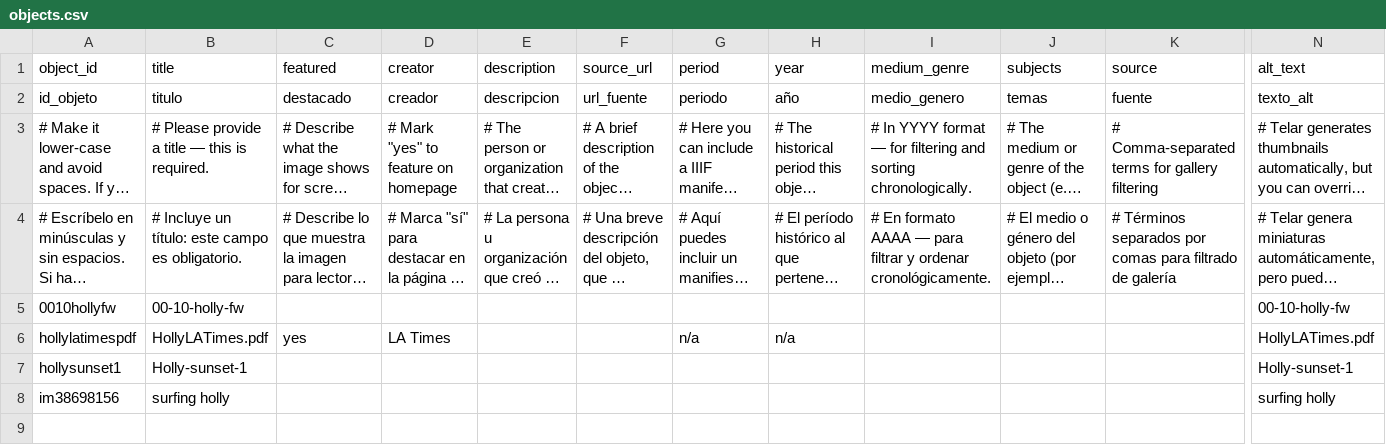
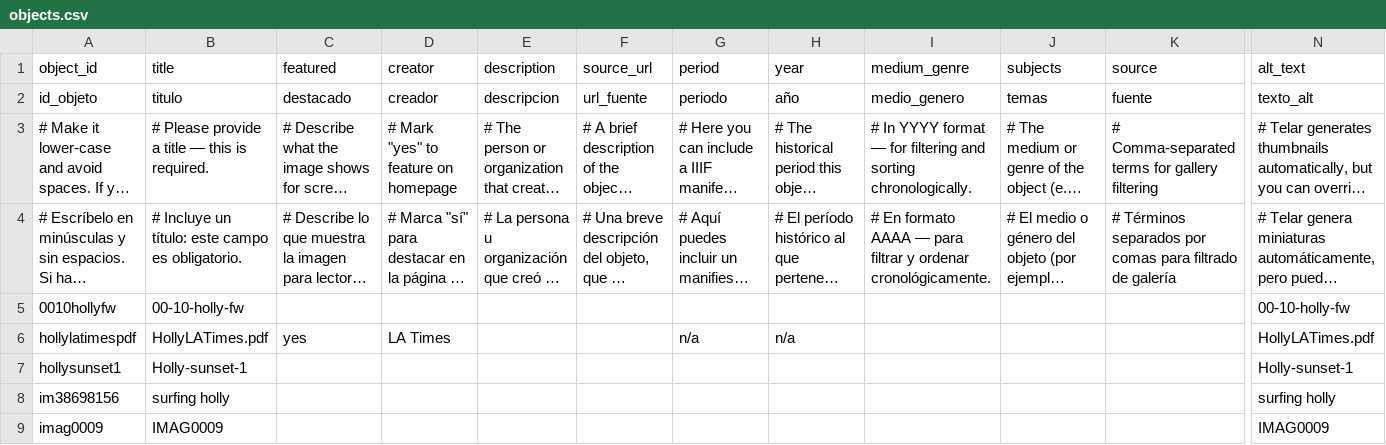
Before and after one commit to Percylikezalmendz/almendaerz_ugrad_hist_seminar_, a CSV file: telar-content/spreadsheets/objects.csv, drawn as a sheet; only a part is shown, gaps mark what is left out; long unchanged cells end in …; rows hold the shown columns only; the diff names each change by its address in the sheet, - before the commit and + after, or states it on an @@ line.

Commit message:
Add imag0009 via Telar Compositor [skip ci]

```diff
--- a/telar-content/spreadsheets/objects.csv
+++ b/telar-content/spreadsheets/objects.csv
+row 9: imag0009 | IMAG0009 |  |  |  |  |  |  |  |  |  | IMAG0009
```
Also changed, not shown: 1 other file.
